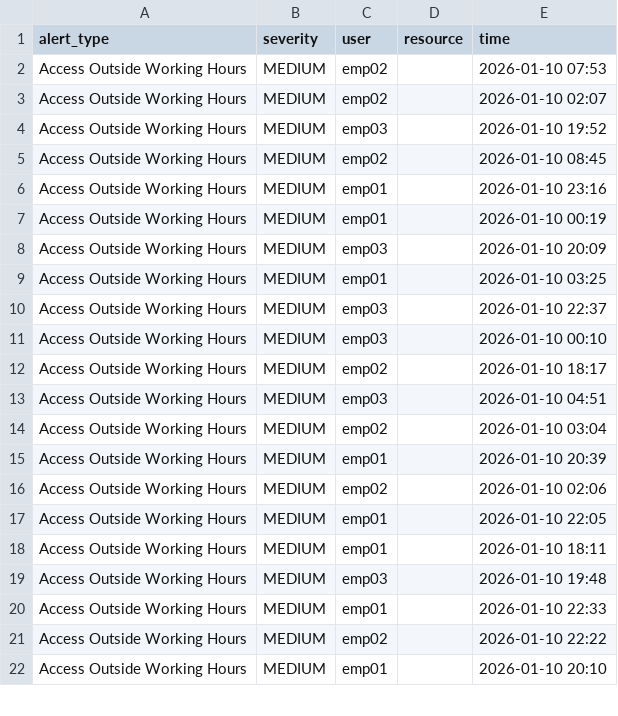
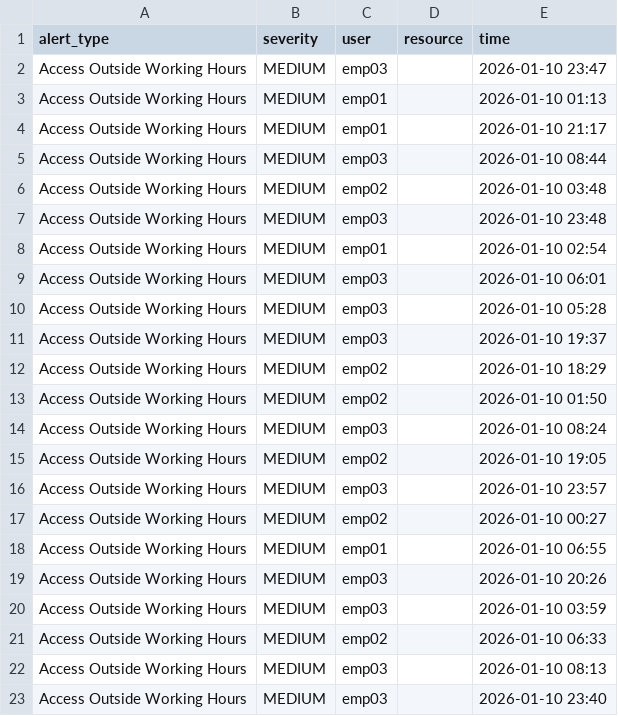
Before and after one commit to lakshkhatri2021/insider-threat-detection-simulator, a CSV file: alerts.csv, drawn as a sheet; only a part is shown; the diff covers the shown part only.

```diff
--- a/alerts.csv
+++ b/alerts.csv
@@ -1,22 +1,23 @@
 alert_type,severity,user,resource,time
-Access Outside Working Hours,MEDIUM,emp02,,2026-01-10 07:53
-Access Outside Working Hours,MEDIUM,emp02,,2026-01-10 02:07
-Access Outside Working Hours,MEDIUM,emp03,,2026-01-10 19:52
-Access Outside Working Hours,MEDIUM,emp02,,2026-01-10 08:45
-Access Outside Working Hours,MEDIUM,emp01,,2026-01-10 23:16
-Access Outside Working Hours,MEDIUM,emp01,,2026-01-10 00:19
-Access Outside Working Hours,MEDIUM,emp03,,2026-01-10 20:09
-Access Outside Working Hours,MEDIUM,emp01,,2026-01-10 03:25
-Access Outside Working Hours,MEDIUM,emp03,,2026-01-10 22:37
-Access Outside Working Hours,MEDIUM,emp03,,2026-01-10 00:10
-Access Outside Working Hours,MEDIUM,emp02,,2026-01-10 18:17
-Access Outside Working Hours,MEDIUM,emp03,,2026-01-10 04:51
-Access Outside Working Hours,MEDIUM,emp02,,2026-01-10 03:04
-Access Outside Working Hours,MEDIUM,emp01,,2026-01-10 20:39
-Access Outside Working Hours,MEDIUM,emp02,,2026-01-10 02:06
-Access Outside Working Hours,MEDIUM,emp01,,2026-01-10 22:05
-Access Outside Working Hours,MEDIUM,emp01,,2026-01-10 18:11
-Access Outside Working Hours,MEDIUM,emp03,,2026-01-10 19:48
-Access Outside Working Hours,MEDIUM,emp01,,2026-01-10 22:33
-Access Outside Working Hours,MEDIUM,emp02,,2026-01-10 22:22
-Access Outside Working Hours,MEDIUM,emp01,,2026-01-10 20:10
+Access Outside Working Hours,MEDIUM,emp03,,2026-01-10 23:47
+Access Outside Working Hours,MEDIUM,emp01,,2026-01-10 01:13
+Access Outside Working Hours,MEDIUM,emp01,,2026-01-10 21:17
+Access Outside Working Hours,MEDIUM,emp03,,2026-01-10 08:44
+Access Outside Working Hours,MEDIUM,emp02,,2026-01-10 03:48
+Access Outside Working Hours,MEDIUM,emp03,,2026-01-10 23:48
+Access Outside Working Hours,MEDIUM,emp01,,2026-01-10 02:54
+Access Outside Working Hours,MEDIUM,emp03,,2026-01-10 06:01
+Access Outside Working Hours,MEDIUM,emp03,,2026-01-10 05:28
+Access Outside Working Hours,MEDIUM,emp03,,2026-01-10 19:37
+Access Outside Working Hours,MEDIUM,emp02,,2026-01-10 18:29
+Access Outside Working Hours,MEDIUM,emp02,,2026-01-10 01:50
+Access Outside Working Hours,MEDIUM,emp03,,2026-01-10 08:24
+Access Outside Working Hours,MEDIUM,emp02,,2026-01-10 19:05
+Access Outside Working Hours,MEDIUM,emp03,,2026-01-10 23:57
+Access Outside Working Hours,MEDIUM,emp02,,2026-01-10 00:27
+Access Outside Working Hours,MEDIUM,emp01,,2026-01-10 06:55
+Access Outside Working Hours,MEDIUM,emp03,,2026-01-10 20:26
+Access Outside Working Hours,MEDIUM,emp03,,2026-01-10 03:59
+Access Outside Working Hours,MEDIUM,emp02,,2026-01-10 06:33
+Access Outside Working Hours,MEDIUM,emp03,,2026-01-10 08:13
+Access Outside Working Hours,MEDIUM,emp03,,2026-01-10 23:40
```
Also changed, not shown: 2 removed rows, 2 moved rows and 11 edited cells elsewhere in this file, logs/activity_logs.csv, 3 other files.
